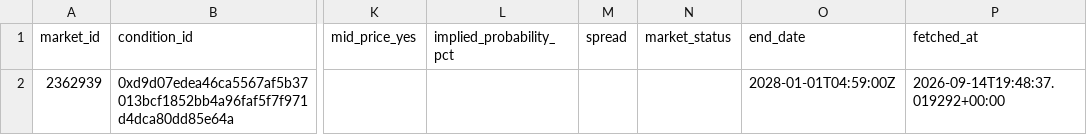
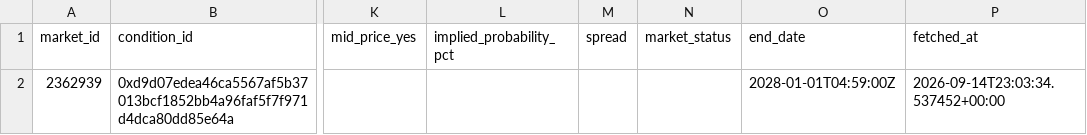
Before and after one commit to kanbeOK/time-wasting-repo-2, a CSV file: data/polymarket_current.csv, drawn as a sheet; only a part is shown, gaps mark what is left out; the diff names each change by its address in the sheet, - before the commit and + after, or states it on an @@ line.

```diff
--- a/data/polymarket_current.csv
+++ b/data/polymarket_current.csv
-P2 (fetched_at): 2026-09-14T19:48:37.019292+00:00
+P2 (fetched_at): 2026-09-14T23:03:34.537452+00:00
```
